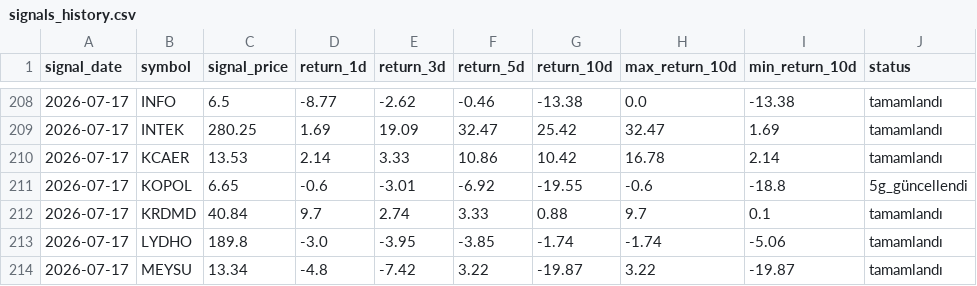
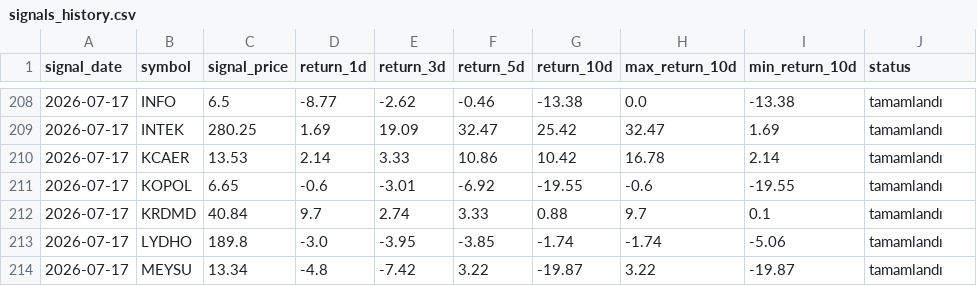
Before and after one commit to swcydsqzjb-bit/bist-bot, a CSV file: signals_history.csv, drawn as a sheet; only a part is shown, gaps mark what is left out.

Commit message:
Performans geçmişini güncelle

```diff
--- a/signals_history.csv
+++ b/signals_history.csv
@@ -210,3 +210,3 @@
 2026-07-17,KCAER,13.53,2.14,3.33,10.86,10.42,16.78,2.14,tamamlandı
-2026-07-17,KOPOL,6.65,-0.6,-3.01,-6.92,-19.55,-0.6,-18.8,5g_güncellendi
+2026-07-17,KOPOL,6.65,-0.6,-3.01,-6.92,-19.55,-0.6,-19.55,tamamlandı
 2026-07-17,KRDMD,40.84,9.7,2.74,3.33,0.88,9.7,0.1,tamamlandı
```
